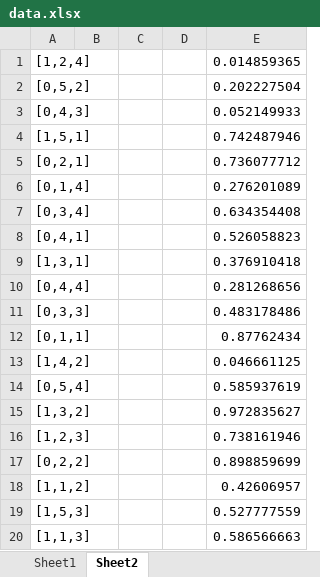
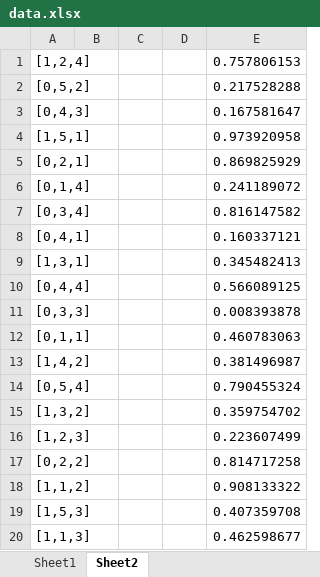
Before and after one commit to kdkchy/Optimasi, an Excel workbook: data.xlsx, sheet Sheet2, drawn as a sheet; values as stored, in another font and other column widths than the file's, no borders; the diff names each change by its address in the sheet, - before the commit and + after, or states it on an @@ line.

```diff
--- a/data.xlsx (sheet Sheet2)
+++ b/data.xlsx (sheet Sheet2)
-E1: 0.014859365
+E1: 0.757806153
-E2: 0.202227504
+E2: 0.217528288
-E3: 0.052149933
+E3: 0.167581647
-E4: 0.742487946
+E4: 0.973920958
-E5: 0.736077712
+E5: 0.869825929
-E6: 0.276201089
+E6: 0.241189072
-E7: 0.634354408
+E7: 0.816147582
-E8: 0.526058823
+E8: 0.160337121
-E9: 0.376910418
+E9: 0.345482413
-E10: 0.281268656
+E10: 0.566089125
-E11: 0.483178486
+E11: 0.008393878
-E12: 0.87762434
+E12: 0.460783063
-E13: 0.046661125
+E13: 0.381496987
-E14: 0.585937619
+E14: 0.790455324
-E15: 0.972835627
+E15: 0.359754702
-E16: 0.738161946
+E16: 0.223607499
-E17: 0.898859699
+E17: 0.814717258
-E18: 0.42606957
+E18: 0.908133322
-E19: 0.527777559
+E19: 0.407359708
-E20: 0.586566663
+E20: 0.462598677
```
Also changed, not shown: sheet Sheet1, charts or pictures, 8 other files.
